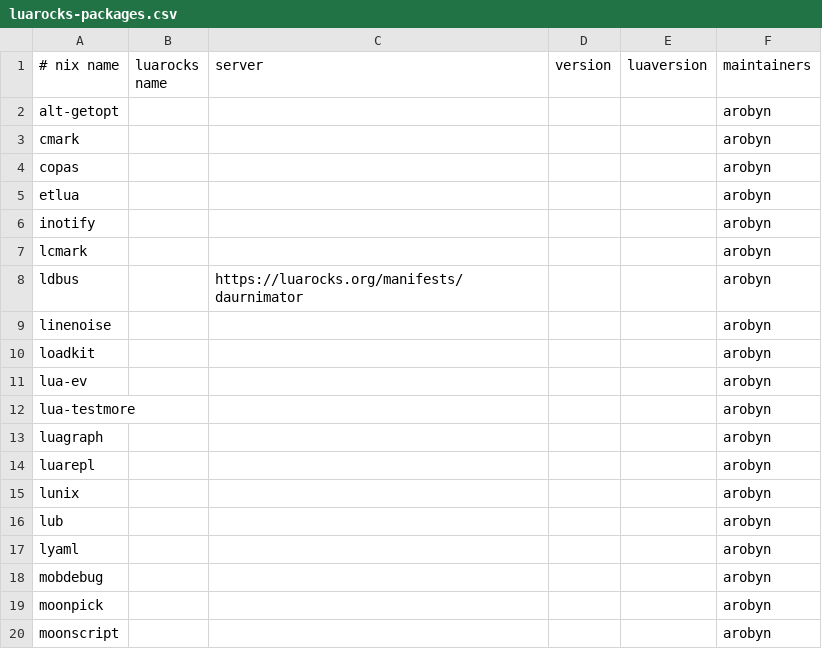
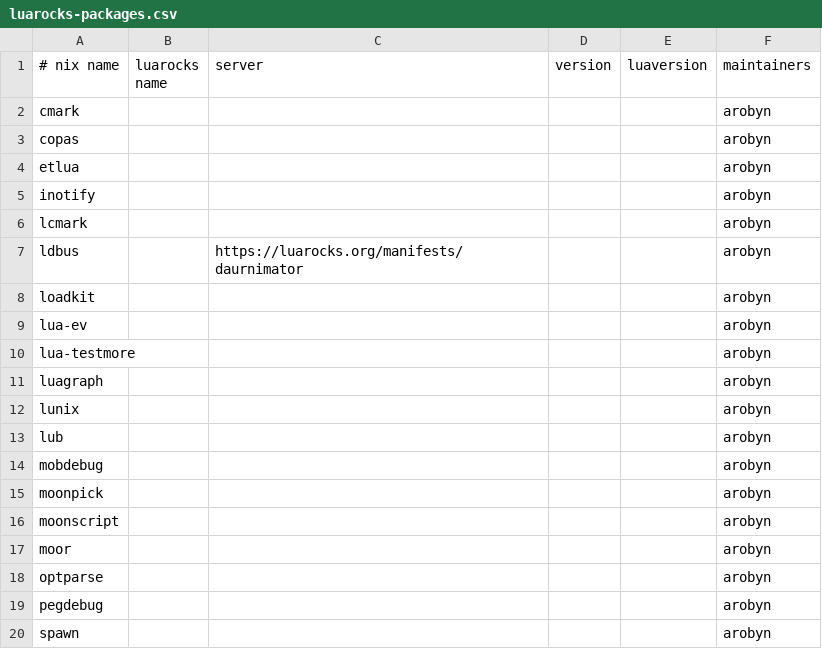
Before and after one commit to Shados/nur-packages, a CSV file: overlays/lua-packages/luarocks-packages.csv, drawn as a sheet; only a part is shown; the shorter side is filled out with more unchanged rows.

Commit message:
overlays/lua-packages: Update all, and remove some upstreamed packages

```diff
--- a/overlays/lua-packages/luarocks-packages.csv
+++ b/overlays/lua-packages/luarocks-packages.csv
@@ -1,3 +1,2 @@
 # nix name, luarocks name, server, version,luaversion,maintainers
-alt-getopt,,,,,arobyn
 cmark,,,,,arobyn
@@ -8,3 +7,2 @@ lcmark,,,,,arobyn
 ldbus,,https://luarocks.org/manifests/daurnimator,,,arobyn
-linenoise,,,,,arobyn
 loadkit,,,,,arobyn
@@ -13,6 +11,4 @@ lua-testmore,,,,,arobyn
 luagraph,,,,,arobyn
-luarepl,,,,,arobyn
 lunix,,,,,arobyn
 lub,,,,,arobyn
-lyaml,,,,,arobyn
 mobdebug,,,,,arobyn
```
Also changed, not shown: 2 other files.
